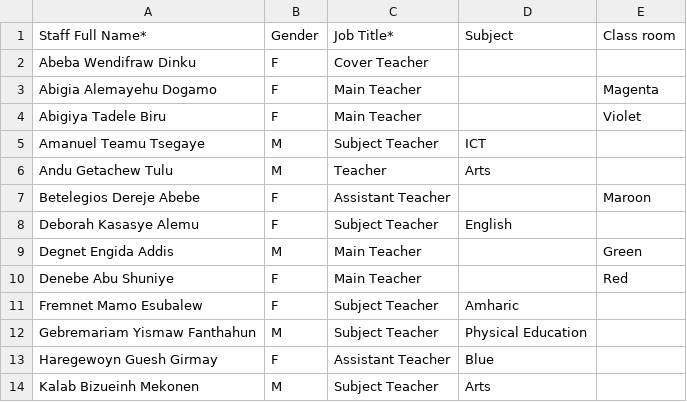
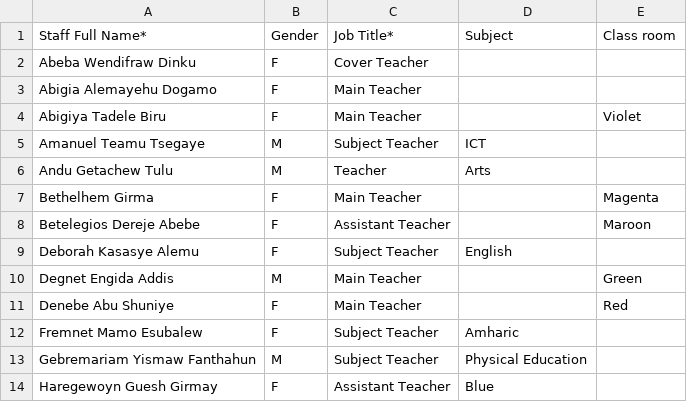
Before and after one commit to RandomCreatives/finalBIS, a CSV file: staff_info.csv, drawn as a sheet; only a part is shown; the shorter side is filled out with more unchanged rows.

Commit message:
feat(data): Year 4 - Magenta's main teacher becomes Bethelhem Girma
- migration 032 swaps the homeroom and hands her the class-teacher seats
  (Mathematics, Science, Global Citizenship, Registration) that the
  outgoing main teacher held; the class_subjects -> timetable_slots
  trigger moves the lessons with them
- creates her staff account (bethelhem.girma@bisnoc.local, main_teacher,
  first password the standard BisNoc2026!) or reuses an existing one
- keeps Ms. Abigia Alemayehu Dogamo's account active and untouched apart
  from the homeroom — nothing is deleted, and the file documents the
  rollback SQL
- refuses, changing nothing, if she already leads another class or the
  move would double-book her; safe to re-run
- public class cards, the teacher directory, the class-teacher CSV and
  the staff import CSV follow the same change
- real-PostgreSQL test: swap, seat/lesson cascade, account creation and
  reuse, idempotency, both refusals, and the one-main-teacher index

Co-authored-by: arena-agent <297053741+arena-agent@users.noreply.github.com>

```diff
--- a/staff_info.csv
+++ b/staff_info.csv
@@ -2,3 +2,3 @@ Staff Full Name*,Gender,Job Title*,Subject,Class room
 Abeba Wendifraw Dinku,F,Cover Teacher,,
-Abigia Alemayehu Dogamo,F,Main Teacher,,Magenta
+Abigia Alemayehu Dogamo,F,Main Teacher,,
 Abigiya Tadele Biru,F,Main Teacher,,Violet
@@ -6,2 +6,3 @@ Amanuel Teamu Tsegaye,M,Subject Teacher,ICT,
 Andu Getachew Tulu,M,Teacher,Arts,
+Bethelhem Girma,F,Main Teacher,,Magenta
 Betelegios Dereje Abebe,F,Assistant Teacher,,Maroon
```
Also changed, not shown: Year_3_and_Year_4_Class_Teachers.csv, 5 other files.
